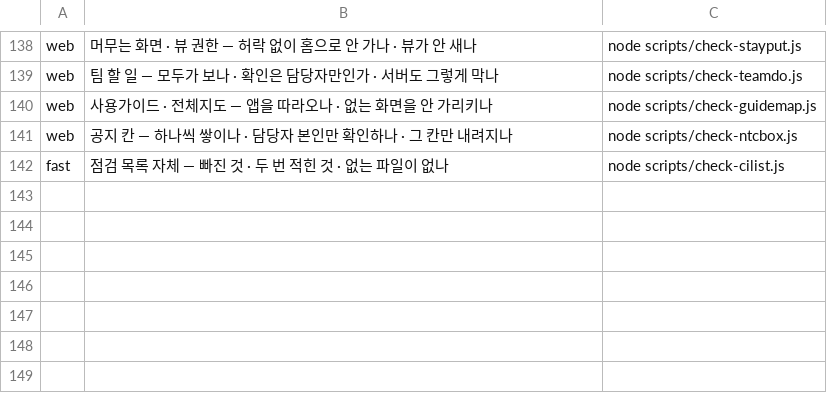
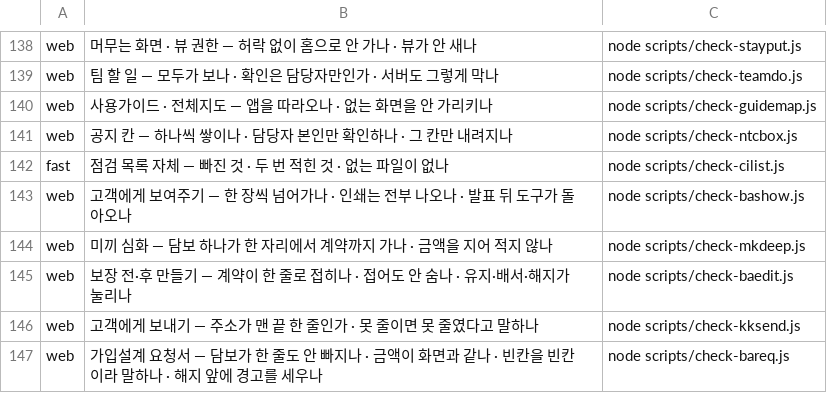
Before and after one commit to asdf827258-lab/apex-crm, a TSV file: scripts/checks.tsv, drawn as a sheet; only a part is shown, gaps mark what is left out.

Commit message:
보장분석 발표를 한 벌로 — 표지 · 클로징 · 가입설계 요청서 · 메뉴 찾기 한글 조합 (#345)
■ 메뉴 찾기에 한글을 치면 글자가 겹겹이 쌓이던 것 — 서랍을 #navFix / #navBody
  두 칸으로 나눠 찾기 칸을 다시 그리지 않는다. 조합 중에는 안 찾는다.

■ 보장분석 발표 (app/ba.html) — 22장이 전부 720px 안에 들어간다.
  · 표지를 토스 톤으로 다시 세우고 직접 그린 SVG 캐릭터·흰 칸 셋을 넣었다
  · 뇌·심장·순환계를 한 장으로, 암·암치료비를 한 장으로 합쳤다
  · 치료 여정을 그림으로, 사건 탭을 눌러도 표지로 안 튕긴다
  · 「가족에게 남는 것」과 근거 있는 클로징을 마지막에 두었다
  · 「앞으로 낼 돈」·「총 납입」이 모름일 때 0원이라 적지 않는다
  · KB PDF 에서 가입일자·납입기간을 버리지 않고, 옛 계약도 되살린다

■ 가입설계 요청서 — 발표에서 정한 것이 그대로 한 장으로 나온다.
  담보 한 줄도 안 빠지고, 빈칸은 빈칸이라 말하고, 해지 앞에 경고를 세운다.

■ 점검 check-bareq.js 를 넣고 check-bashow 에 [10]·[10-1]·[11-1]·[12]·[12-1]·
  [12-2] 를 더했다. 되돌려 보는 알람으로 전부 확인했다.

```diff
--- a/scripts/checks.tsv
+++ b/scripts/checks.tsv
@@ -142 +142,6 @@ web	공지 칸 — 하나씩 쌓이나 · 담당자 본인만 확인하나 ·
 fast	점검 목록 자체 — 빠진 것 · 두 번 적힌 것 · 없는 파일이 없나	node scripts/check-cilist.js
+web	고객에게 보여주기 — 한 장씩 넘어가나 · 인쇄는 전부 나오나 · 발표 뒤 도구가 돌아오나	node scripts/check-bashow.js
+web	미끼 심화 — 담보 하나가 한 자리에서 계약까지 가나 · 금액을 지어 적지 않나	node scripts/check-mkdeep.js
+web	보장 전·후 만들기 — 계약이 한 줄로 접히나 · 접어도 안 숨나 · 유지·배서·해지가 눌리나	node scripts/check-baedit.js
+web	고객에게 보내기 — 주소가 맨 끝 한 줄인가 · 못 줄이면 못 줄였다고 말하나	node scripts/check-kksend.js
+web	가입설계 요청서 — 담보가 한 줄도 안 빠지나 · 금액이 화면과 같나 · 빈칸을 빈칸이라 말하나 · 해지 앞에 경고를 세우나	node scripts/check-bareq.js
```
Also changed, not shown: 15 other files.
